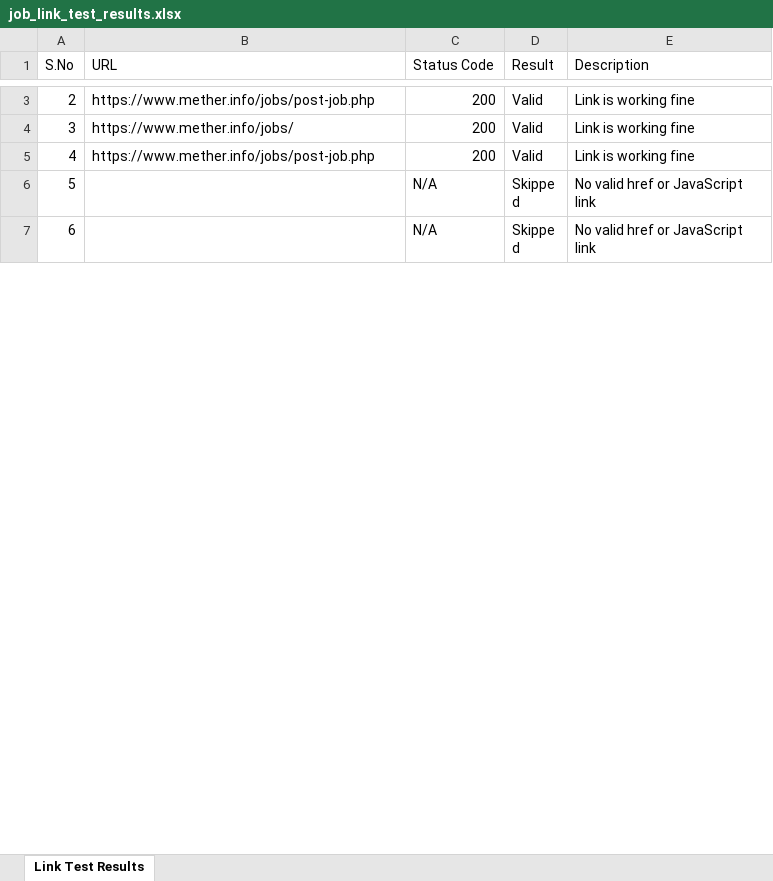
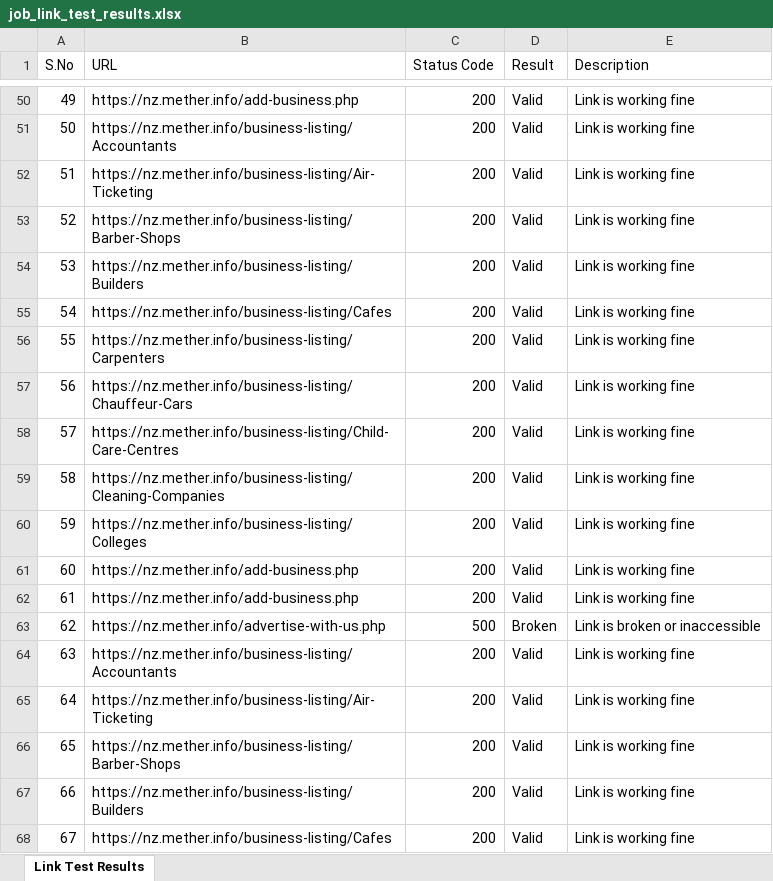
Before and after one commit to swapniljoshi91/fb_login_page, an Excel workbook: job_link_test_results.xlsx, sheet Link Test Results, drawn as a sheet; only a part is shown, gaps mark what is left out; the shorter side is filled out with more unchanged rows; values as stored, in another font and other column widths than the file's, no borders; addresses are those after the commit; the diff covers the shown part only; the diff names each change by its address in the sheet, - before the commit and + after, or states it on an @@ line.

```diff
--- a/job_link_test_results.xlsx (sheet Link Test Results)
+++ b/job_link_test_results.xlsx (sheet Link Test Results)
@@ column A (S.No) renumbered between rows 4 and 201 @@
-B50 (URL): https://www.mether.info/jobs/post-job.php
+B50 (URL): https://nz.mether.info/add-business.php
+row 51: 50 | https://nz.mether.info/business-listing/Accountants | 200 | Valid | Link is working fine
+row 52: 51 | https://nz.mether.info/business-listing/Air-Ticketing | 200 | Valid | Link is working fine
+row 53: 52 | https://nz.mether.info/business-listing/Barber-Shops | 200 | Valid | Link is working fine
+row 54: 53 | https://nz.mether.info/business-listing/Builders | 200 | Valid | Link is working fine
+row 55: 54 | https://nz.mether.info/business-listing/Cafes | 200 | Valid | Link is working fine
+row 56: 55 | https://nz.mether.info/business-listing/Carpenters | 200 | Valid | Link is working fine
+row 57: 56 | https://nz.mether.info/business-listing/Chauffeur-Cars | 200 | Valid | Link is working fine
+row 58: 57 | https://nz.mether.info/business-listing/Child-Care-Centres | 200 | Valid | Link is working fine
+row 59: 58 | https://nz.mether.info/business-listing/Cleaning-Companies | 200 | Valid | Link is working fine
+row 60: 59 | https://nz.mether.info/business-listing/Colleges | 200 | Valid | Link is working fine
-B61 (URL): https://www.mether.info/jobs/
+B61 (URL): https://nz.mether.info/add-business.php
-B62 (URL): https://www.mether.info/jobs/post-job.php
+B62 (URL): https://nz.mether.info/add-business.php
+row 63: 62 | https://nz.mether.info/advertise-with-us.php | 500 | Broken | Link is broken or inaccessible
+row 64: 63 | https://nz.mether.info/business-listing/Accountants | 200 | Valid | Link is working fine
+row 65: 64 | https://nz.mether.info/business-listing/Air-Ticketing | 200 | Valid | Link is working fine
+row 66: 65 | https://nz.mether.info/business-listing/Barber-Shops | 200 | Valid | Link is working fine
+row 67: 66 | https://nz.mether.info/business-listing/Builders | 200 | Valid | Link is working fine
+row 68: 67 | https://nz.mether.info/business-listing/Cafes | 200 | Valid | Link is working fine
```
Also changed, not shown: 162 added rows, 35 removed rows and 8 edited cells elsewhere in this sheet, 2 other files.
